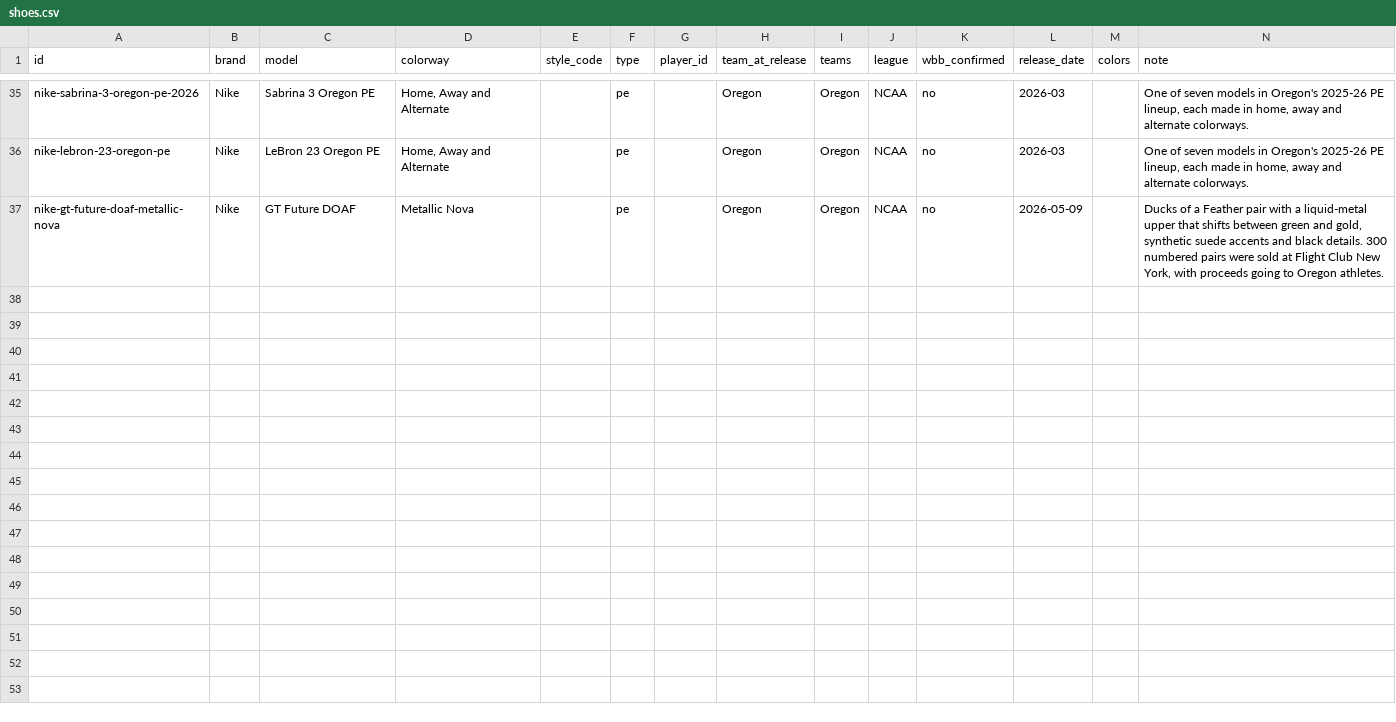
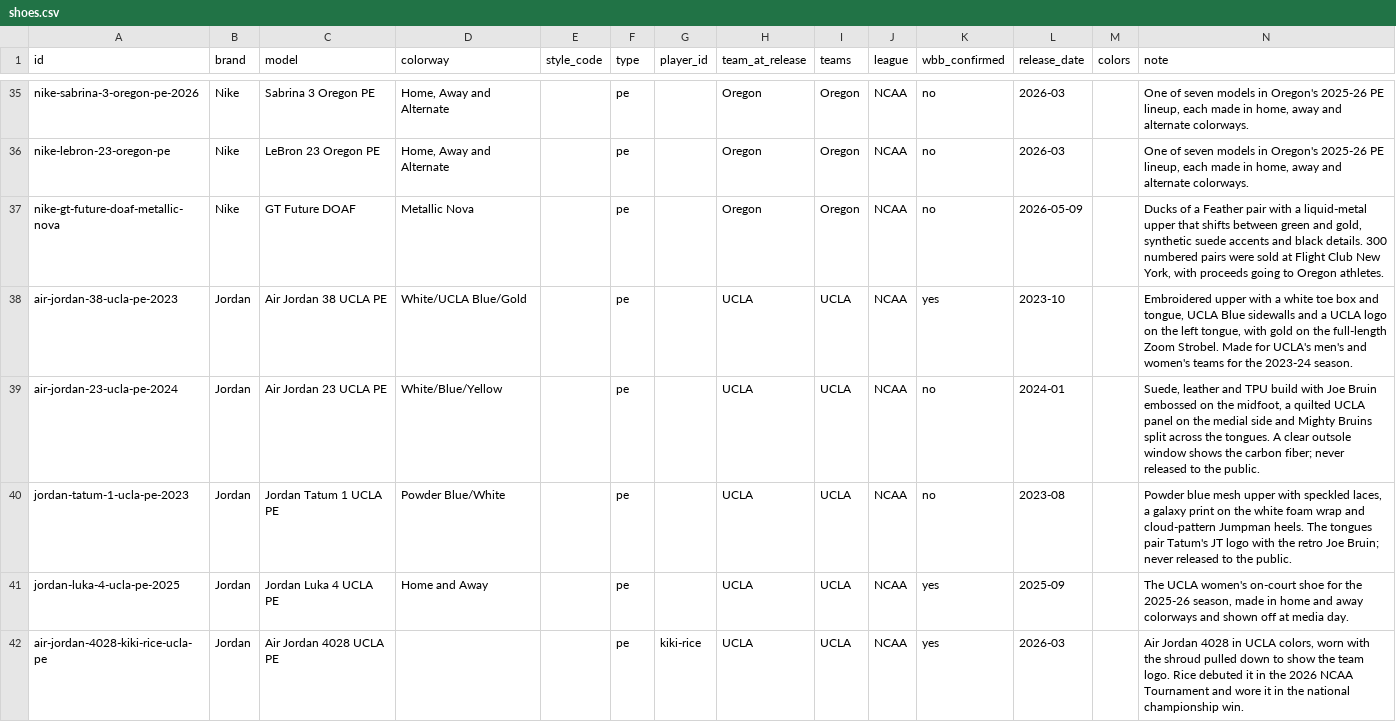
Before and after one commit to elcarrillo/wbb_kicks, a CSV file: data/shoes.csv, drawn as a sheet; only a part is shown, gaps mark what is left out; the diff covers the shown part only; the diff names each change by its address in the sheet, - before the commit and + after, or states it on an @@ line.

```diff
--- a/data/shoes.csv
+++ b/data/shoes.csv
+row 38: air-jordan-38-ucla-pe-2023 | Jordan | Air Jordan 38 UCLA PE | White/UCLA Blue/Gold |  | pe |  | UCLA | UCLA | NCAA | yes | 2023-10 |  | Embroidered upper with a white toe box and tongue, UCLA Blue sidewalls and a UCLA logo on the left tongue, with gold on the full-length Zoom Strobel. Made for UCLA's men's and women's teams for the 2023-24 season.
+row 39: air-jordan-23-ucla-pe-2024 | Jordan | Air Jordan 23 UCLA PE | White/Blue/Yellow |  | pe |  | UCLA | UCLA | NCAA | no | 2024-01 |  | Suede, leather and TPU build with Joe Bruin embossed on the midfoot, a quilted UCLA panel on the medial side and Mighty Bruins split across the tongues. A clear outsole window shows the carbon fiber; never released to the public.
+row 40: jordan-tatum-1-ucla-pe-2023 | Jordan | Jordan Tatum 1 UCLA PE | Powder Blue/White |  | pe |  | UCLA | UCLA | NCAA | no | 2023-08 |  | Powder blue mesh upper with speckled laces, a galaxy print on the white foam wrap and cloud-pattern Jumpman heels. The tongues pair Tatum's JT logo with the retro Joe Bruin; never released to the public.
+row 41: jordan-luka-4-ucla-pe-2025 | Jordan | Jordan Luka 4 UCLA PE | Home and Away |  | pe |  | UCLA | UCLA | NCAA | yes | 2025-09 |  | The UCLA women's on-court shoe for the 2025-26 season, made in home and away colorways and shown off at media day.
+row 42: air-jordan-4028-kiki-rice-ucla-pe | Jordan | Air Jordan 4028 UCLA PE |  |  | pe | kiki-rice | UCLA | UCLA | NCAA | yes | 2026-03 |  | Air Jordan 4028 in UCLA colors, worn with the shroud pulled down to show the team logo. Rice debuted it in the 2026 NCAA Tournament and wore it in the national championship win.
```
Also changed, not shown: 4 added rows and 5 edited cells elsewhere in this file, data/players.csv, data/sightings.csv, 2 other files.
